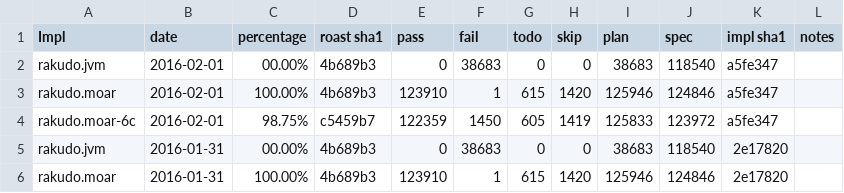
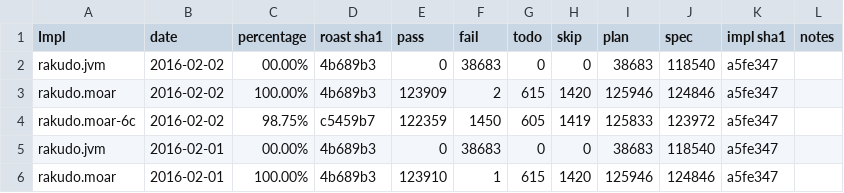
Before and after one commit to usev6/perl6-roast-data, a CSV file: perl6_pass_rates.csv, drawn as a sheet; only a part is shown; the shorter side is filled out with more unchanged rows; the diff names each change by its address in the sheet, - before the commit and + after, or states it on an @@ line.

```diff
--- a/perl6_pass_rates.csv
+++ b/perl6_pass_rates.csv
+row 2: rakudo.jvm | 2016-02-02 | 00.00% | 4b689b3 | 0 | 38683 | 0 | 0 | 38683 | 118540 | a5fe347
+row 3: rakudo.moar | 2016-02-02 | 100.00% | 4b689b3 | 123909 | 2 | 615 | 1420 | 125946 | 124846 | a5fe347
+row 4: rakudo.moar-6c | 2016-02-02 | 98.75% | c5459b7 | 122359 | 1450 | 605 | 1419 | 125833 | 123972 | a5fe347
```
Also changed, not shown: 2 other files.
